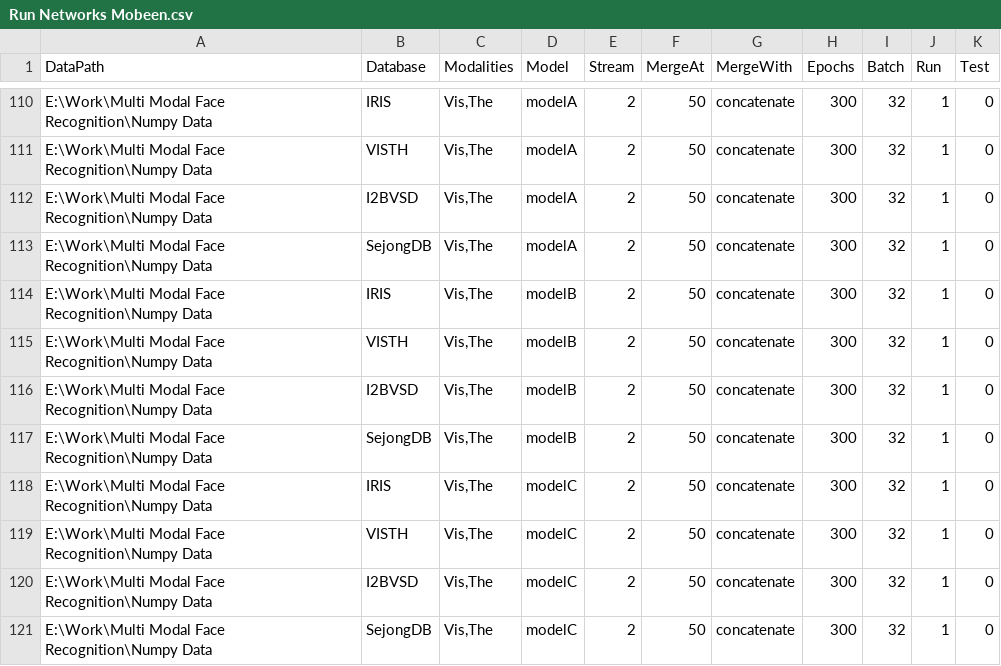
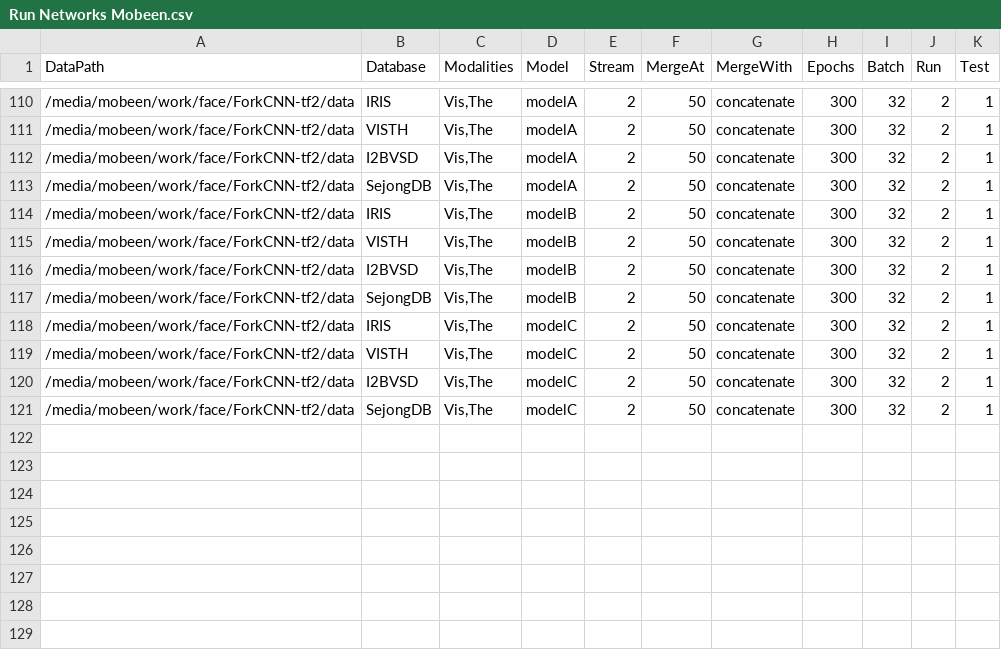
Before and after one commit to CollabAttempt/ForkCNN, a CSV file: Run Networks Mobeen.csv, drawn as a sheet; only a part is shown, gaps mark what is left out; the diff covers the shown part only; the diff names each change by its address in the sheet, - before the commit and + after, or states it on an @@ line.

```diff
--- a/Run Networks Mobeen.csv
+++ b/Run Networks Mobeen.csv
-A110:A121 (DataPath): E:\Work\Multi Modal Face Recognition\Numpy Data
+A110:A121 (DataPath): /media/mobeen/work/face/ForkCNN-tf2/data
-J110:J121 (Run): 1
+J110:J121 (Run): 2
-K110:K121 (Test): 0
+K110:K121 (Test): 1
```
Also changed, not shown: 108 edited cells elsewhere in this file, 4 other files.
